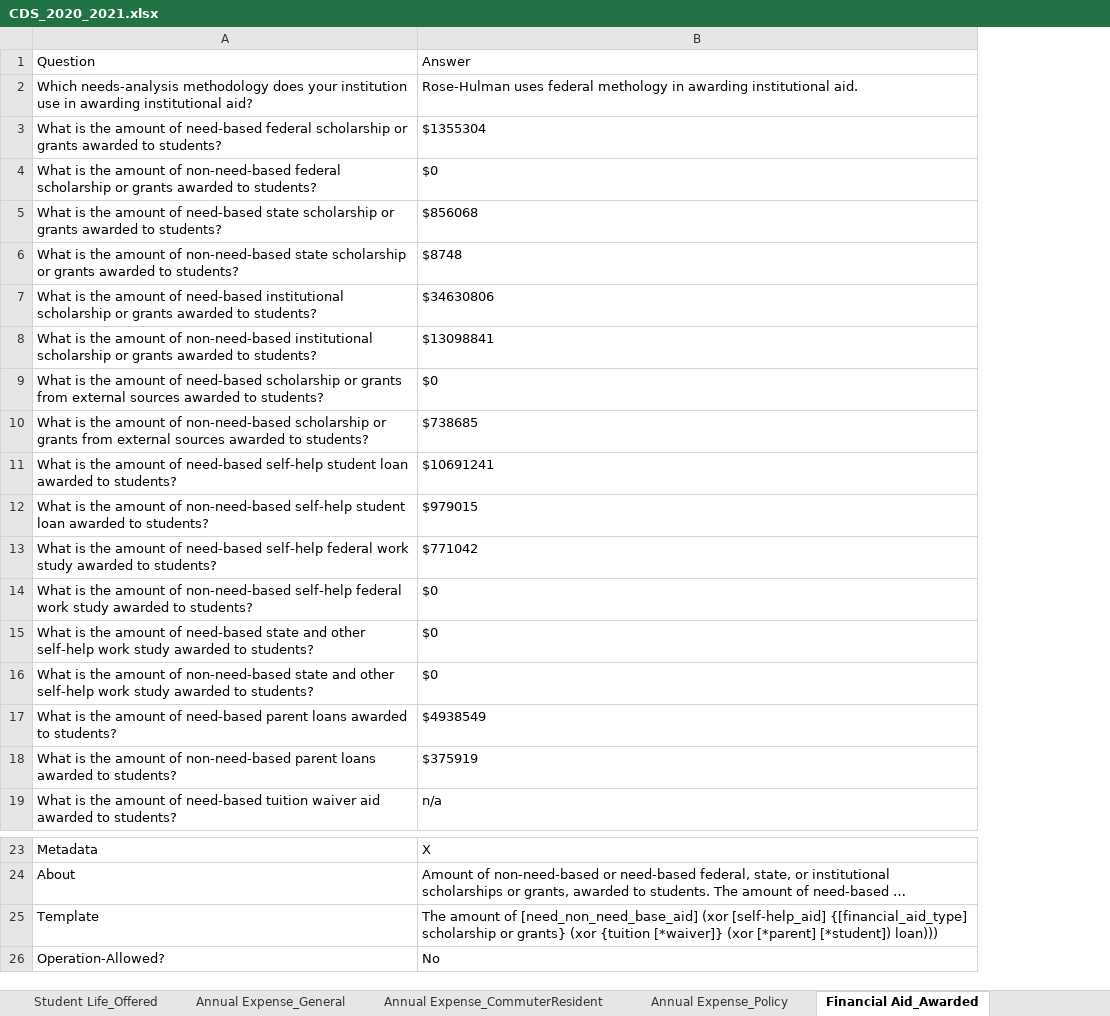
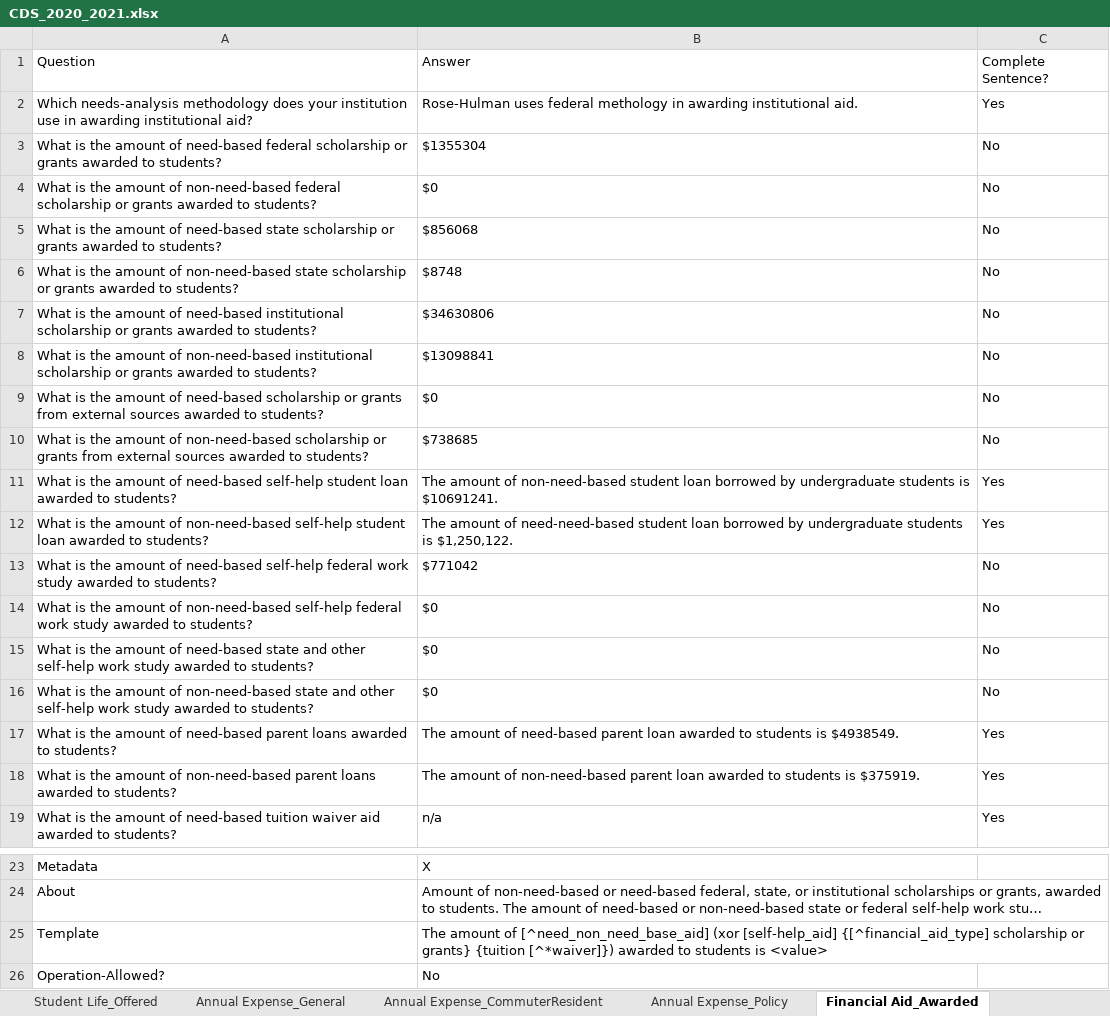
Before and after one commit to rhit-dingb/rhit_IRPA_2023, an Excel workbook: NewCDSDataFromClient/CDS_2020_2021.xlsx, sheet Financial Aid_Awarded, drawn as a sheet; only a part is shown, gaps mark what is left out; long unchanged cells end in …; values as stored, in another font and other column widths than the file's, no borders; the diff names each change by its address in the sheet, - before the commit and + after, or states it on an @@ line.

```diff
--- a/NewCDSDataFromClient/CDS_2020_2021.xlsx (sheet Financial Aid_Awarded)
+++ b/NewCDSDataFromClient/CDS_2020_2021.xlsx (sheet Financial Aid_Awarded)
+column C, rows 1-19: Complete Sentence? | Yes | No | No | No | No | No | No | No | No | Yes | Yes | No | No | No | No | Yes | Yes | Yes
-B11: $10691241
+B11: The amount of non-need-based student loan borrowed by undergraduate students is $10691241.
-B12: $979015
+B12: The amount of need-need-based student loan borrowed by undergraduate students is $1,250,122.
-B17: $4938549
+B17: The amount of need-based parent loan awarded to students is $4938549.
-B18: $375919
+B18: The amount of non-need-based parent loan awarded to students is $375919.
-B25: …amount of [need_non_need_base_aid] (xor [self-help_aid] {[financial_aid_type] scholarship or grants} (xor {tuition [*waiver]} (xor [*parent] [*student]) loan)))
+B25: …amount of [^need_non_need_base_aid] (xor [self-help_aid] {[^financial_aid_type] scholarship or grants} {tuition [^*waiver]}) awarded to students is <value>
```
Also changed, not shown: sheet Financial Aid_Awarded Freshman, sheet Financial Aid_Awarded Part-Time, sheet Financial Aid_Awarded Undergrad, sheet Faculty And Class Size_Ra, sheet Enrollment_Race First time year, sheet Enrollment_Race Undergraduate, other sheet tabs, 13 other files.
